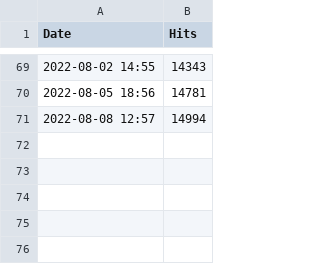
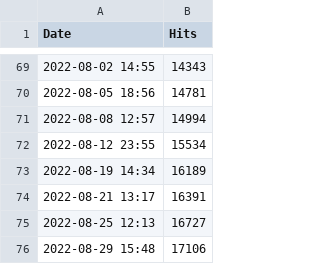
Before and after one commit to QijingZheng/QijingZheng.github.io, a CSV file: site_visits_counts.csv, drawn as a sheet; only a part is shown, gaps mark what is left out; the diff names each change by its address in the sheet, - before the commit and + after, or states it on an @@ line.

```diff
--- a/site_visits_counts.csv
+++ b/site_visits_counts.csv
+row 72: 2022-08-12 23:55 | 15534
+row 73: 2022-08-19 14:34 | 16189
+row 74: 2022-08-21 13:17 | 16391
+row 75: 2022-08-25 12:13 | 16727
+row 76: 2022-08-29 15:48 | 17106
```
Also changed, not shown: 12 other files.
